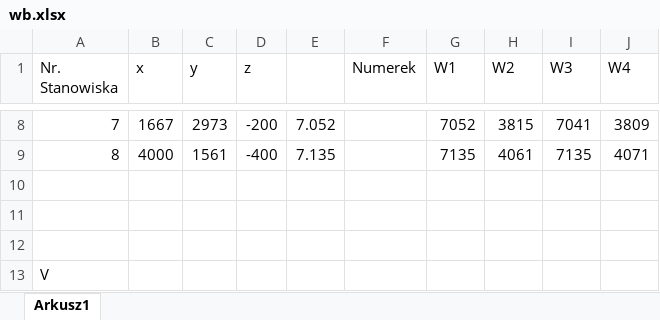
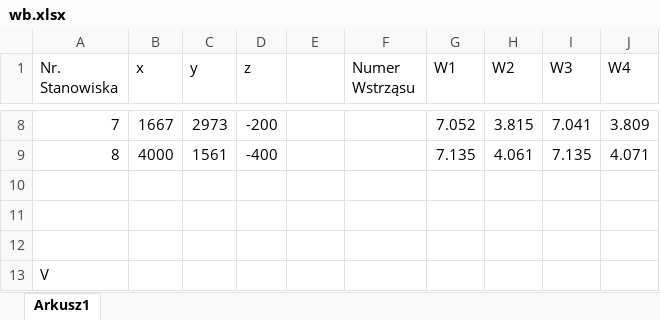
Before and after one commit to Paszymaja/Lokalizacja_ognisk, an Excel workbook: wb.xlsx, sheet Arkusz1, drawn as a sheet; only a part is shown, gaps mark what is left out; values as stored, in another font and other column widths than the file's, no borders; the diff covers the shown part only; the diff names each change by its address in the sheet, - before the commit and + after, or states it on an @@ line.

```diff
--- a/wb.xlsx (sheet Arkusz1)
+++ b/wb.xlsx (sheet Arkusz1)
-F1: Numerek
+F1: Numer Wstrząsu
-E8: 7.052
+E8: (empty)
-G8 (W1): 7052
+G8 (W1): 7.052
-H8 (W2): 3815
+H8 (W2): 3.815
-I8 (W3): 7041
+I8 (W3): 7.041
-J8 (W4): 3809
+J8 (W4): 3.809
-E9: 7.135
+E9: (empty)
-G9 (W1): 7135
+G9 (W1): 7.135
-H9 (W2): 4061
+H9 (W2): 4.061
-I9 (W3): 7135
+I9 (W3): 7.135
-J9 (W4): 4071
+J9 (W4): 4.071
```
Also changed, not shown: 30 edited cells elsewhere in this sheet, miler.xlsx, 1 other file.
